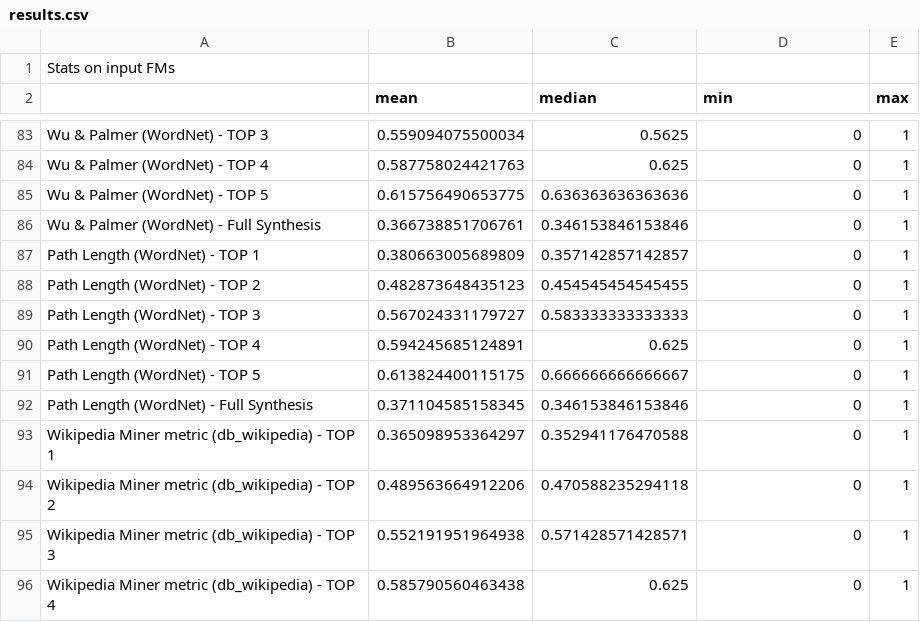
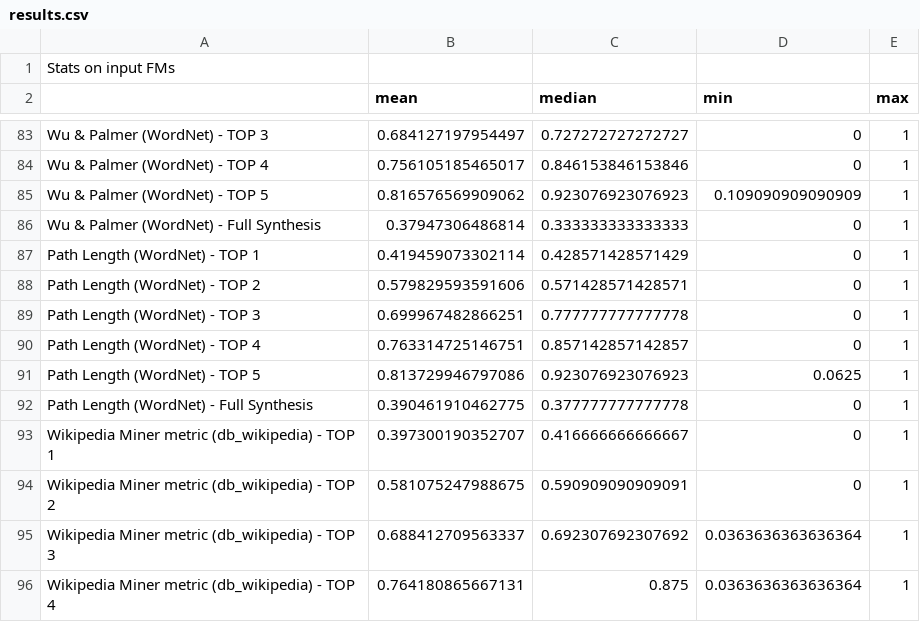
Before and after one commit to Inncee81/FOReverSE-KSynthesis, a CSV file: Evaluation/output/ICSE/results.csv, drawn as a sheet; only a part is shown, gaps mark what is left out; the diff covers the shown part only; the diff names each change by its address in the sheet, - before the commit and + after, or states it on an @@ line.

```diff
--- a/Evaluation/output/ICSE/results.csv
+++ b/Evaluation/output/ICSE/results.csv
-B83 (mean): 0.559094075500034
+B83 (mean): 0.684127197954497
-C83 (median): 0.5625
+C83 (median): 0.727272727272727
-B84 (mean): 0.587758024421763
+B84 (mean): 0.756105185465017
-C84 (median): 0.625
+C84 (median): 0.846153846153846
-B85 (mean): 0.615756490653775
+B85 (mean): 0.816576569909062
-C85 (median): 0.636363636363636
+C85 (median): 0.923076923076923
-D85 (min): 0
+D85 (min): 0.109090909090909
-B86 (mean): 0.366738851706761
+B86 (mean): 0.37947306486814
-C86 (median): 0.346153846153846
+C86 (median): 0.333333333333333
-B87 (mean): 0.380663005689809
+B87 (mean): 0.419459073302114
-C87 (median): 0.357142857142857
+C87 (median): 0.428571428571429
-B88 (mean): 0.482873648435123
+B88 (mean): 0.579829593591606
-C88 (median): 0.454545454545455
+C88 (median): 0.571428571428571
-B89 (mean): 0.567024331179727
+B89 (mean): 0.699967482866251
-C89 (median): 0.583333333333333
+C89 (median): 0.777777777777778
-B90 (mean): 0.594245685124891
+B90 (mean): 0.763314725146751
-C90 (median): 0.625
+C90 (median): 0.857142857142857
-B91 (mean): 0.613824400115175
+B91 (mean): 0.813729946797086
-C91 (median): 0.666666666666667
+C91 (median): 0.923076923076923
-D91 (min): 0
+D91 (min): 0.0625
-B92 (mean): 0.371104585158345
+B92 (mean): 0.390461910462775
-C92 (median): 0.346153846153846
+C92 (median): 0.377777777777778
-B93 (mean): 0.365098953364297
+B93 (mean): 0.397300190352707
-C93 (median): 0.352941176470588
+C93 (median): 0.416666666666667
-B94 (mean): 0.489563664912206
+B94 (mean): 0.581075247988675
-C94 (median): 0.470588235294118
+C94 (median): 0.590909090909091
-B95 (mean): 0.552191951964938
+B95 (mean): 0.688412709563337
-C95 (median): 0.571428571428571
+C95 (median): 0.692307692307692
-D95:D96 (min): 0
+D95:D96 (min): 0.0363636363636364
-B96 (mean): 0.585790560463438
+B96 (mean): 0.764180865667131
-C96 (median): 0.625
+C96 (median): 0.875
```
Also changed, not shown: 133 edited cells elsewhere in this file, Evaluation/output/ESE/PCMs/fullsynthesisRBIG.csv, Evaluation/output/ESE/SPLOT/clusteringRBIG.csv, 19 other files.
